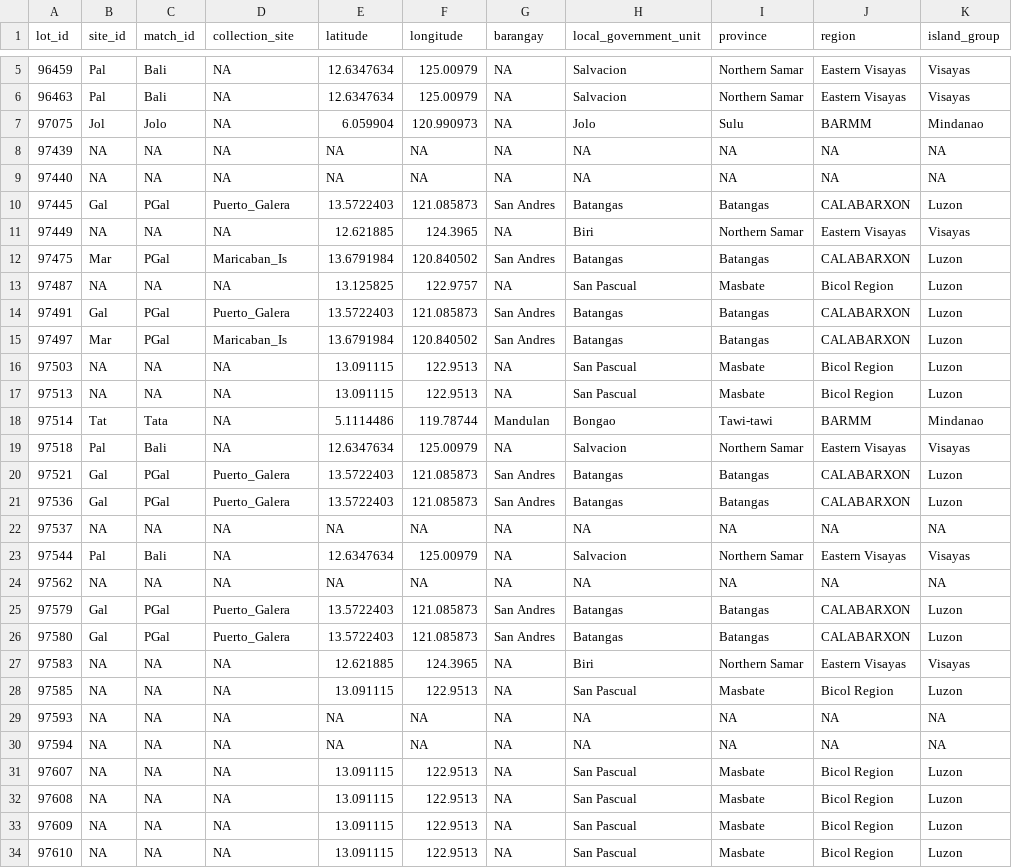
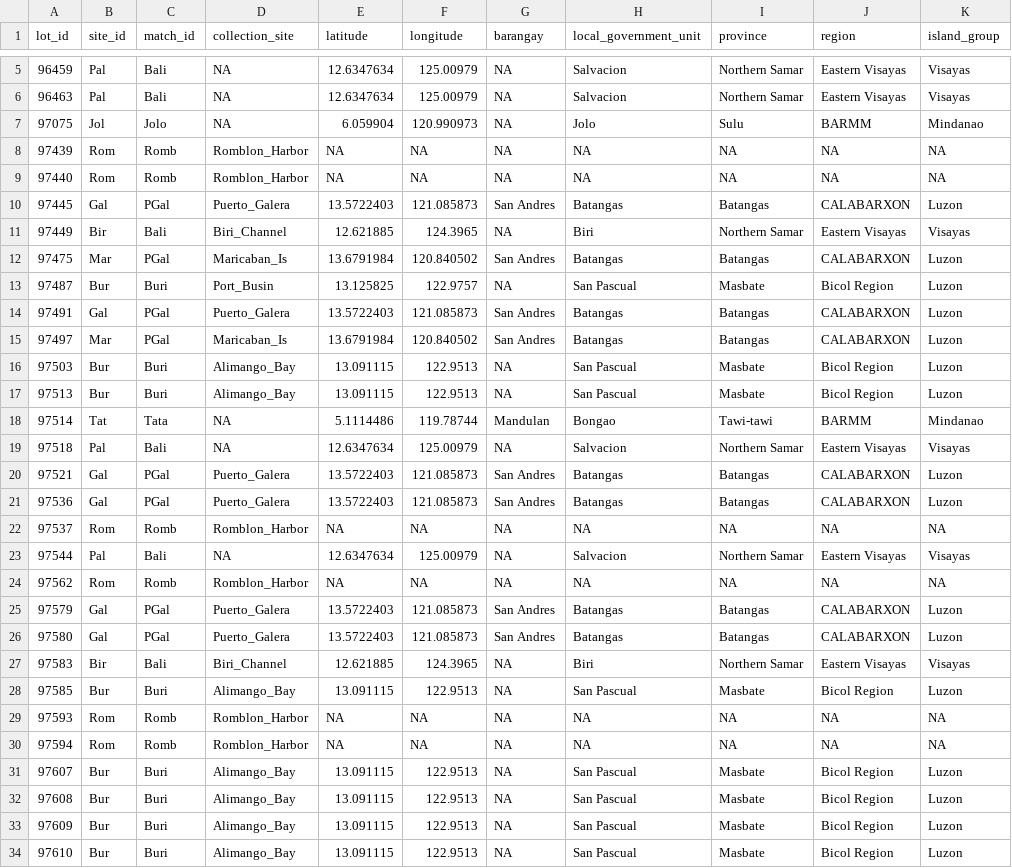
Before and after one commit to philippinespire/database_albatross_recollections, a TSV file: db_files/sampling_sites_sheets/site_sheet_initial.tsv, drawn as a sheet; only a part is shown, gaps mark what is left out; the diff covers the shown part only; the diff names each change by its address in the sheet, - before the commit and + after, or states it on an @@ line.

```diff
--- a/db_files/sampling_sites_sheets/site_sheet_initial.tsv
+++ b/db_files/sampling_sites_sheets/site_sheet_initial.tsv
-B8:B9 (site_id): NA
+B8:B9 (site_id): Rom
-C8:C9 (match_id): NA
+C8:C9 (match_id): Romb
-D8:D9 (collection_site): NA
+D8:D9 (collection_site): Romblon_Harbor
-B11 (site_id): NA
+B11 (site_id): Bir
-C11 (match_id): NA
+C11 (match_id): Bali
-D11 (collection_site): NA
+D11 (collection_site): Biri_Channel
-B13 (site_id): NA
+B13 (site_id): Bur
-C13 (match_id): NA
+C13 (match_id): Buri
-D13 (collection_site): NA
+D13 (collection_site): Port_Busin
-B16:B17 (site_id): NA
+B16:B17 (site_id): Bur
-C16:C17 (match_id): NA
+C16:C17 (match_id): Buri
-D16:D17 (collection_site): NA
+D16:D17 (collection_site): Alimango_Bay
-B22 (site_id): NA
+B22 (site_id): Rom
-C22 (match_id): NA
+C22 (match_id): Romb
-D22 (collection_site): NA
+D22 (collection_site): Romblon_Harbor
-B24 (site_id): NA
+B24 (site_id): Rom
-C24 (match_id): NA
+C24 (match_id): Romb
-D24 (collection_site): NA
+D24 (collection_site): Romblon_Harbor
-B27 (site_id): NA
+B27 (site_id): Bir
-C27 (match_id): NA
+C27 (match_id): Bali
-D27 (collection_site): NA
+D27 (collection_site): Biri_Channel
-B28 (site_id): NA
+B28 (site_id): Bur
-C28 (match_id): NA
+C28 (match_id): Buri
-D28 (collection_site): NA
+D28 (collection_site): Alimango_Bay
-B29:B30 (site_id): NA
+B29:B30 (site_id): Rom
-C29:C30 (match_id): NA
+C29:C30 (match_id): Romb
-D29:D30 (collection_site): NA
+D29:D30 (collection_site): Romblon_Harbor
-B31:B34 (site_id): NA
+B31:B34 (site_id): Bur
-C31:C34 (match_id): NA
+C31:C34 (match_id): Buri
-D31:D34 (collection_site): NA
+D31:D34 (collection_site): Alimango_Bay
```
Also changed, not shown: 78 edited cells elsewhere in this file, 1 other file.
